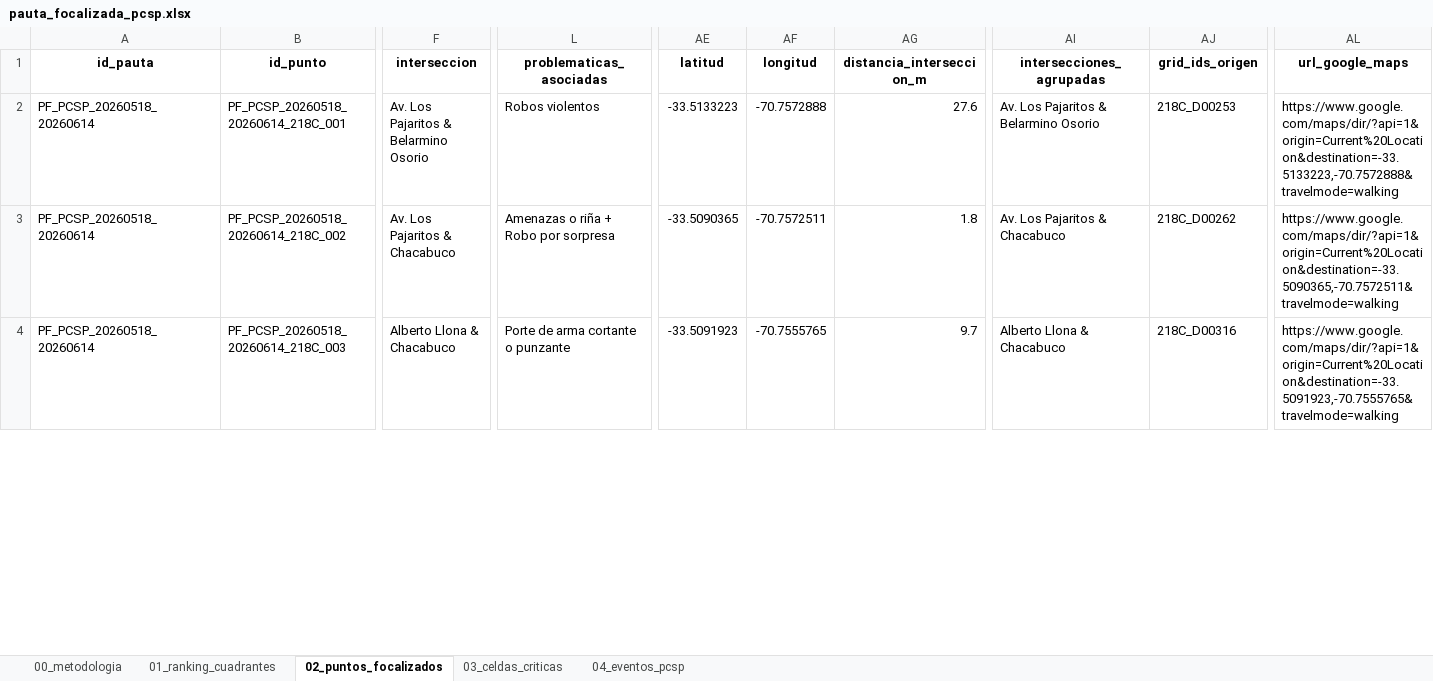
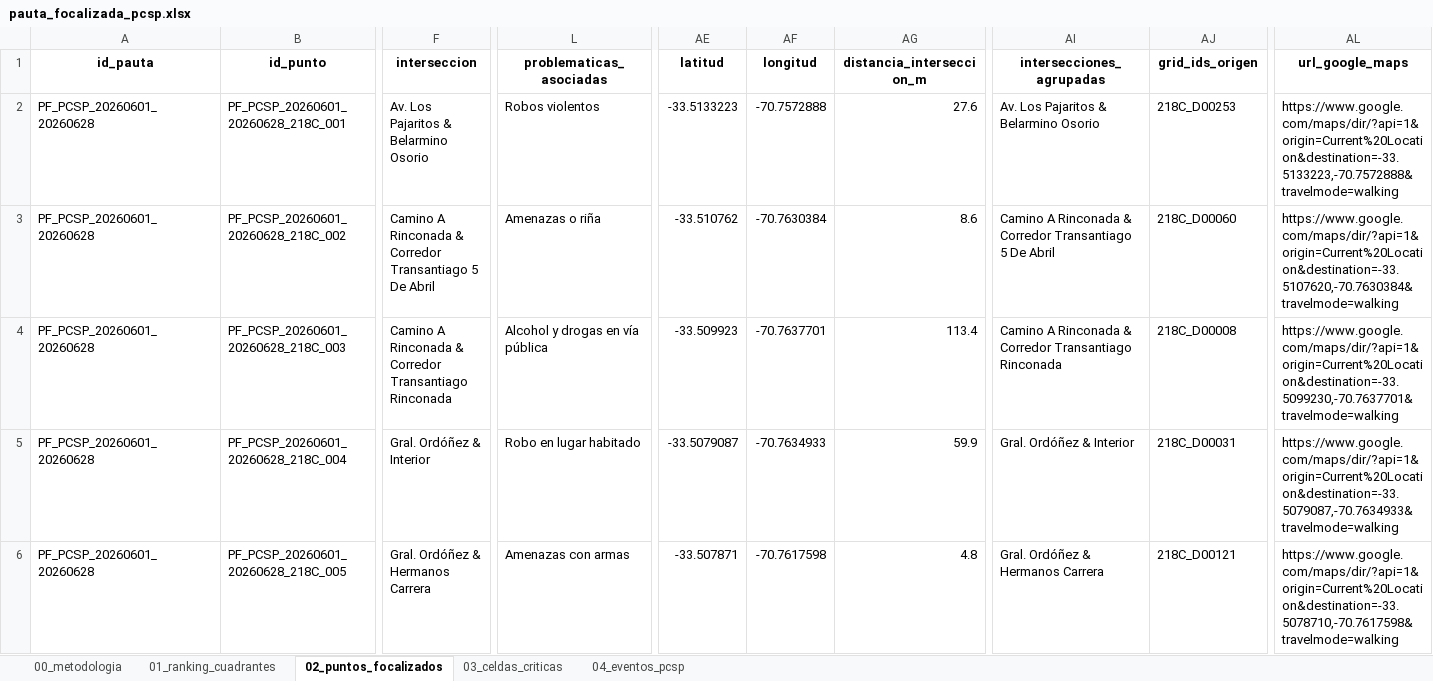
Before and after one commit to dipresec-maipu/pauta-focalizado, an Excel workbook: pauta_focalizada_pcsp.xlsx, sheet 02_puntos_focalizados, drawn as a sheet; only a part is shown, gaps mark what is left out; values as stored, in another font and other column widths than the file's, no borders; addresses are those after the commit; rows hold the shown columns only; the diff covers the shown part only; the diff names each change by its address in the sheet, - before the commit and + after, or states it on an @@ line.

```diff
--- a/pauta_focalizada_pcsp.xlsx (sheet 02_puntos_focalizados)
+++ b/pauta_focalizada_pcsp.xlsx (sheet 02_puntos_focalizados)
-A2:A3 (id_pauta): PF_PCSP_20260518_20260614
+A2:A3 (id_pauta): PF_PCSP_20260601_20260628
-B2 (id_punto): PF_PCSP_20260518_20260614_218C_001
+B2 (id_punto): PF_PCSP_20260601_20260628_218C_001
-B3 (id_punto): PF_PCSP_20260518_20260614_218C_002
+B3 (id_punto): PF_PCSP_20260601_20260628_218C_002
-F3 (interseccion): Av. Los Pajaritos & Chacabuco
+F3 (interseccion): Camino A Rinconada & Corredor Transantiago 5 De Abril
-L3 (problematicas_asociadas): Amenazas o riña + Robo por sorpresa
+L3 (problematicas_asociadas): Amenazas o riña
-AE3 (latitud): -33.5090365
+AE3 (latitud): -33.510762
-AF3 (longitud): -70.7572511
+AF3 (longitud): -70.7630384
-AG3 (distancia_interseccion_m): 1.8
+AG3 (distancia_interseccion_m): 8.6
-AI3 (intersecciones_agrupadas): Av. Los Pajaritos & Chacabuco
+AI3 (intersecciones_agrupadas): Camino A Rinconada & Corredor Transantiago 5 De Abril
-AJ3 (grid_ids_origen): 218C_D00262
+AJ3 (grid_ids_origen): 218C_D00060
-AL3 (url_google_maps): https://www.google.com/maps/dir/?api=1&origin=Current%20Location&destination=-33.5090365,-70.7572511&travelmode=walking
+AL3 (url_google_maps): https://www.google.com/maps/dir/?api=1&origin=Current%20Location&destination=-33.5107620,-70.7630384&travelmode=walking
+row 4: PF_PCSP_20260601_20260628 | PF_PCSP_20260601_20260628_218C_003 | Camino A Rinconada & Corredor Transantiago Rinconada | Alcohol y drogas en vía pública | -33.509923 | -70.7637701 | 113.4 | Camino A Rinconada & Corredor Transantiago Rinconada | 218C_D00008 | https://www.google.com/maps/dir/?api=1&origin=Current%20Location&destination=-33.5099230,-70.7637701&travelmode=walking
+row 5: PF_PCSP_20260601_20260628 | PF_PCSP_20260601_20260628_218C_004 | Gral. Ordóñez & Interior | Robo en lugar habitado | -33.5079087 | -70.7634933 | 59.9 | Gral. Ordóñez & Interior | 218C_D00031 | https://www.google.com/maps/dir/?api=1&origin=Current%20Location&destination=-33.5079087,-70.7634933&travelmode=walking
-A6 (id_pauta): PF_PCSP_20260518_20260614
+A6 (id_pauta): PF_PCSP_20260601_20260628
-B6 (id_punto): PF_PCSP_20260518_20260614_218C_003
+B6 (id_punto): PF_PCSP_20260601_20260628_218C_005
-F6 (interseccion): Alberto Llona & Chacabuco
+F6 (interseccion): Gral. Ordóñez & Hermanos Carrera
-L6 (problematicas_asociadas): Porte de arma cortante o punzante
+L6 (problematicas_asociadas): Amenazas con armas
-AE6 (latitud): -33.5091923
+AE6 (latitud): -33.507871
-AF6 (longitud): -70.7555765
+AF6 (longitud): -70.7617598
-AG6 (distancia_interseccion_m): 9.7
+AG6 (distancia_interseccion_m): 4.8
-AI6 (intersecciones_agrupadas): Alberto Llona & Chacabuco
+AI6 (intersecciones_agrupadas): Gral. Ordóñez & Hermanos Carrera
-AJ6 (grid_ids_origen): 218C_D00316
+AJ6 (grid_ids_origen): 218C_D00121
-AL6 (url_google_maps): https://www.google.com/maps/dir/?api=1&origin=Current%20Location&destination=-33.5091923,-70.7555765&travelmode=walking
+AL6 (url_google_maps): https://www.google.com/maps/dir/?api=1&origin=Current%20Location&destination=-33.5078710,-70.7617598&travelmode=walking
```
Also changed, not shown: 13 added rows, 15 removed rows and 560 edited cells elsewhere in this sheet, sheet 04_eventos_pcsp, sheet 03_celdas_criticas, sheet 01_ranking_cuadrantes, sheet 00_metodologia, pauta_verificador_pcsp.xlsx, 10 other files.
